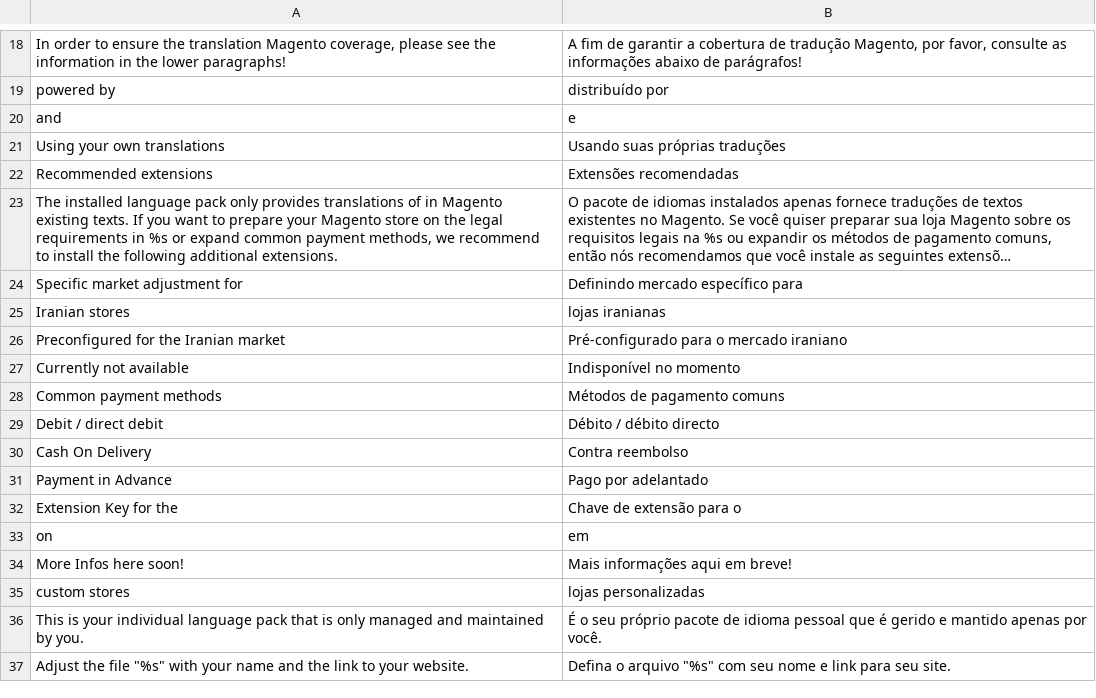
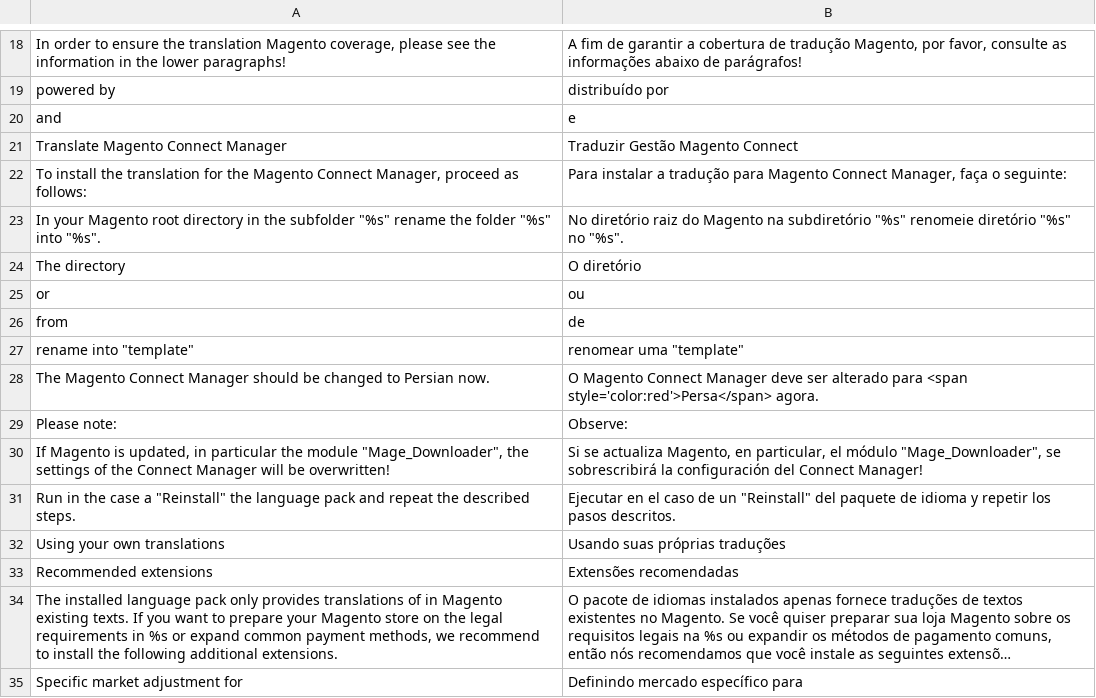
Before and after one commit to MaWoScha/German_LocalePack_fa_IR_, a CSV file: app/locale/pt_PT/German_LocaleFa.csv, drawn as a sheet; only a part is shown, gaps mark what is left out; the shorter side is filled out with more unchanged rows; long unchanged cells end in …; the diff names each change by its address in the sheet, - before the commit and + after, or states it on an @@ line.

```diff
--- a/app/locale/pt_PT/German_LocaleFa.csv
+++ b/app/locale/pt_PT/German_LocaleFa.csv
+row 21: Translate Magento Connect Manager | Traduzir Gestão Magento Connect
+row 22: To install the translation for the Magento Connect Manager, proceed as follows: | Para instalar a tradução para Magento Connect Manager, faça o seguinte:
+row 23: In your Magento root directory in the subfolder "%s" rename the folder "%s" into "%s". | No diretório raiz do Magento na subdiretório "%s" renomeie diretório "%s" no "%s".
+row 24: The directory | O diretório
+row 25: or | ou
+row 26: from | de
+row 27: rename into "template" | renomear uma "template"
+row 28: The Magento Connect Manager should be changed to Persian now. | O Magento Connect Manager deve ser alterado para <span style='color:red'>Persa</span> agora.
+row 29: Please note: | Observe:
+row 30: If Magento is updated, in particular the module "Mage_Downloader", the settings of the Connect Manager will be overwritten! | Si se actualiza Magento, en particular, el módulo "Mage_Downloader", se sobrescribirá la configuración del Connect Manager!
+row 31: Run in the case a "Reinstall" the language pack and repeat the described steps. | Ejecutar en el caso de un "Reinstall" del paquete de idioma y repetir los pasos descritos.
```
Also changed, not shown: app/locale/de_DE/German_LocaleFa.csv, app/locale/en_US/German_LocaleFa.csv, 42 other files.
